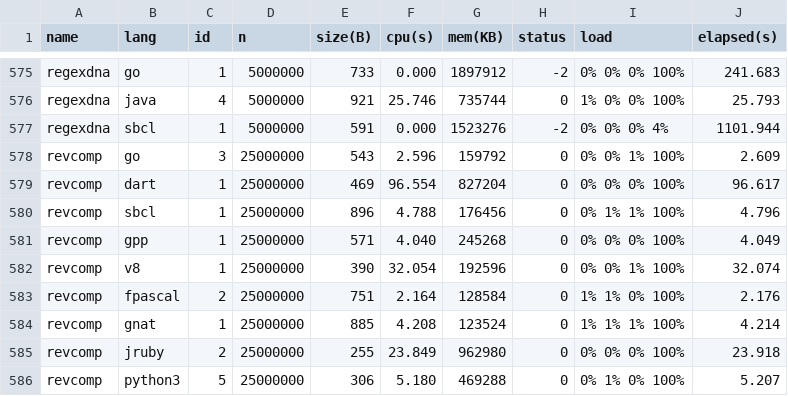
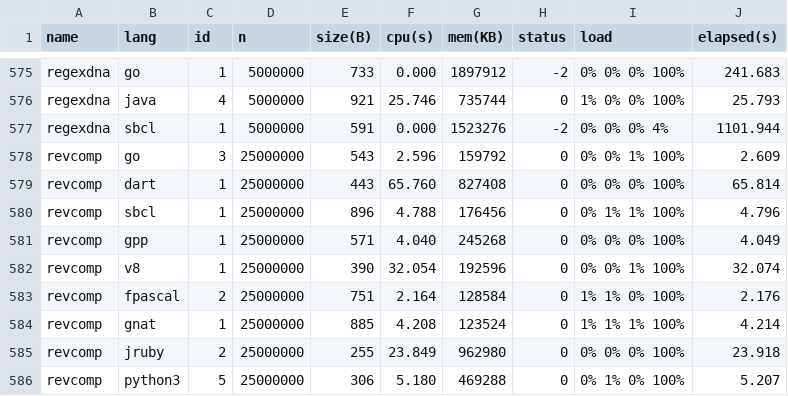
Before and after one commit to Dundee/benchmarksgame, a CSV file: website/websites/u32/data/data.csv, drawn as a sheet; only a part is shown, gaps mark what is left out.

```diff
--- a/website/websites/u32/data/data.csv
+++ b/website/websites/u32/data/data.csv
@@ -578,3 +578,3 @@ regexdna,sbcl,1,5000000,591,0.000,1523276,-2,0% 0% 0% 4%,1101.944
 revcomp,go,3,25000000,543,2.596,159792,0,0% 0% 1% 100%,2.609
-revcomp,dart,1,25000000,469,96.554,827204,0,0% 0% 0% 100%,96.617
+revcomp,dart,1,25000000,443,65.760,827408,0,0% 0% 0% 100%,65.814
 revcomp,sbcl,1,25000000,896,4.788,176456,0,0% 1% 1% 100%,4.796
```
Also changed, not shown: website/websites/u32/data/ndata.csv, website/websites/u32q/data/data.csv, 7 other files.
